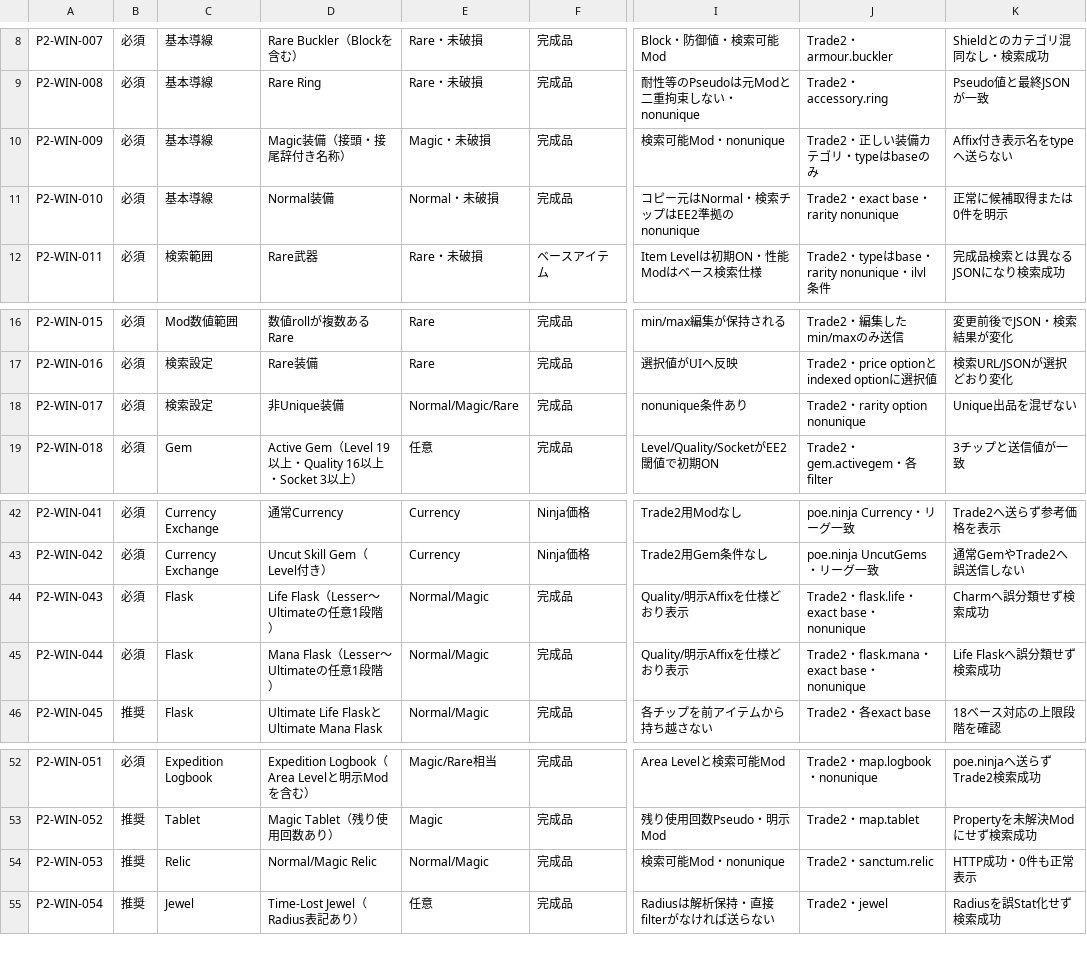
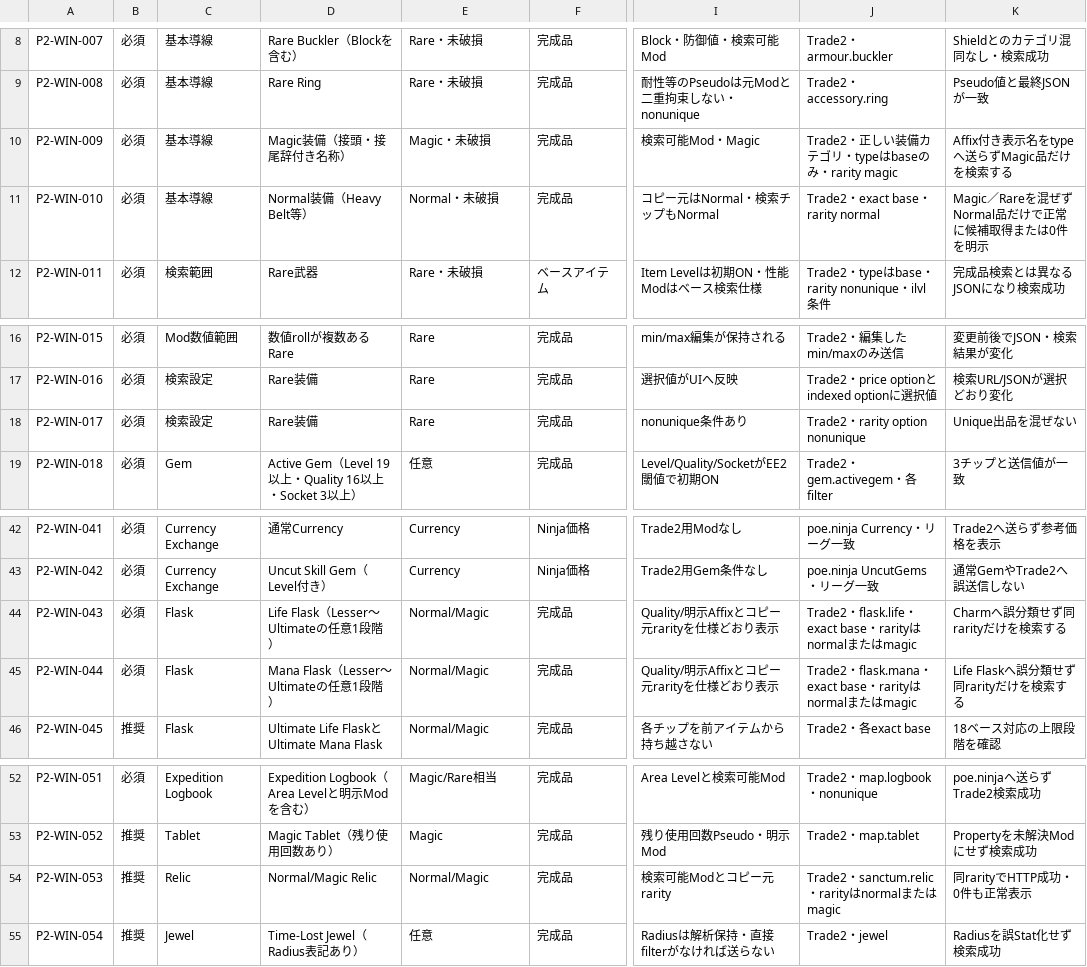
Before and after one commit to buri34/poenavi, a CSV file: docs/poetore-poe2-testing/windows-test-cases.csv, drawn as a sheet; only a part is shown, gaps mark what is left out; the diff names each change by its address in the sheet, - before the commit and + after, or states it on an @@ line.

```diff
--- a/docs/poetore-poe2-testing/windows-test-cases.csv
+++ b/docs/poetore-poe2-testing/windows-test-cases.csv
-I10: 検索可能Mod・nonunique
+I10: 検索可能Mod・Magic
-J10: Trade2・正しい装備カテゴリ・typeはbaseのみ
+J10: Trade2・正しい装備カテゴリ・typeはbaseのみ・rarity magic
-K10: Affix付き表示名をtypeへ送らない
+K10: Affix付き表示名をtypeへ送らずMagic品だけを検索する
-D11: Normal装備
+D11: Normal装備（Heavy Belt等）
-I11: コピー元はNormal・検索チップはEE2準拠のnonunique
+I11: コピー元はNormal・検索チップもNormal
-J11: Trade2・exact base・rarity nonunique
+J11: Trade2・exact base・rarity normal
-K11: 正常に候補取得または0件を明示
+K11: Magic／Rareを混ぜずNormal品だけで正常に候補取得または0件を明示
-D18: 非Unique装備
+D18: Rare装備
-E18: Normal/Magic/Rare
+E18: Rare
-I44:I45: Quality/明示Affixを仕様どおり表示
+I44:I45: Quality/明示Affixとコピー元rarityを仕様どおり表示
-J44: Trade2・flask.life・exact base・nonunique
+J44: Trade2・flask.life・exact base・rarityはnormalまたはmagic
-K44: Charmへ誤分類せず検索成功
+K44: Charmへ誤分類せず同rarityだけを検索する
-J45: Trade2・flask.mana・exact base・nonunique
+J45: Trade2・flask.mana・exact base・rarityはnormalまたはmagic
-K45: Life Flaskへ誤分類せず検索成功
+K45: Life Flaskへ誤分類せず同rarityだけを検索する
-I54: 検索可能Mod・nonunique
+I54: 検索可能Modとコピー元rarity
-J54: Trade2・sanctum.relic
+J54: Trade2・sanctum.relic・rarityはnormalまたはmagic
-K54: HTTP成功・0件も正常表示
+K54: 同rarityでHTTP成功・0件も正常表示
```
Also changed, not shown: docs/poetore-poe2-testing/search-matrix-audit.csv, docs/poetore-poe2-testing/windows-test-run.csv, 4 other files.
